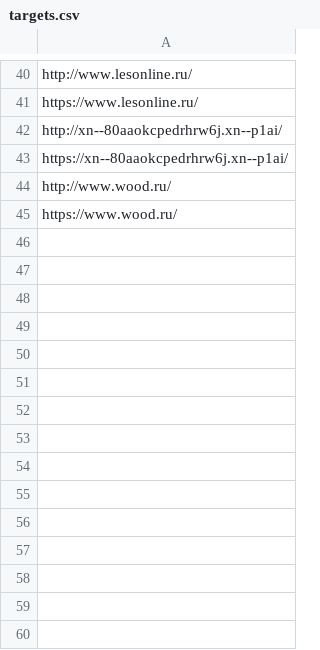
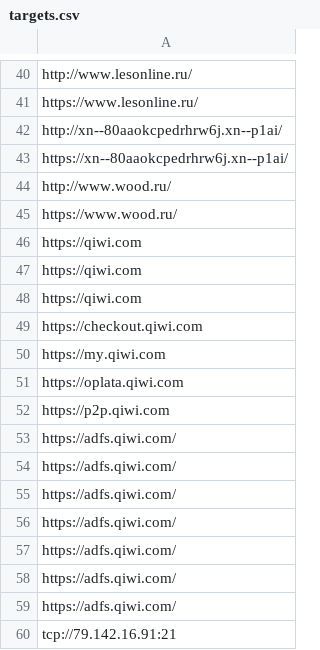
Before and after one commit to bernstein7/targets, a CSV file: targets.csv, drawn as a sheet; only a part is shown, gaps mark what is left out.

Commit message:
Update targets

```diff
--- a/targets.csv
+++ b/targets.csv
@@ -45 +45,16 @@ http://www.wood.ru/
 https://www.wood.ru/
+https://qiwi.com
+https://qiwi.com
+https://qiwi.com
+https://checkout.qiwi.com
+https://my.qiwi.com
+https://oplata.qiwi.com
+https://p2p.qiwi.com
+https://adfs.qiwi.com/
+https://adfs.qiwi.com/
+https://adfs.qiwi.com/
+https://adfs.qiwi.com/
+https://adfs.qiwi.com/
+https://adfs.qiwi.com/
+https://adfs.qiwi.com/
+tcp://79.142.16.91:21
```
